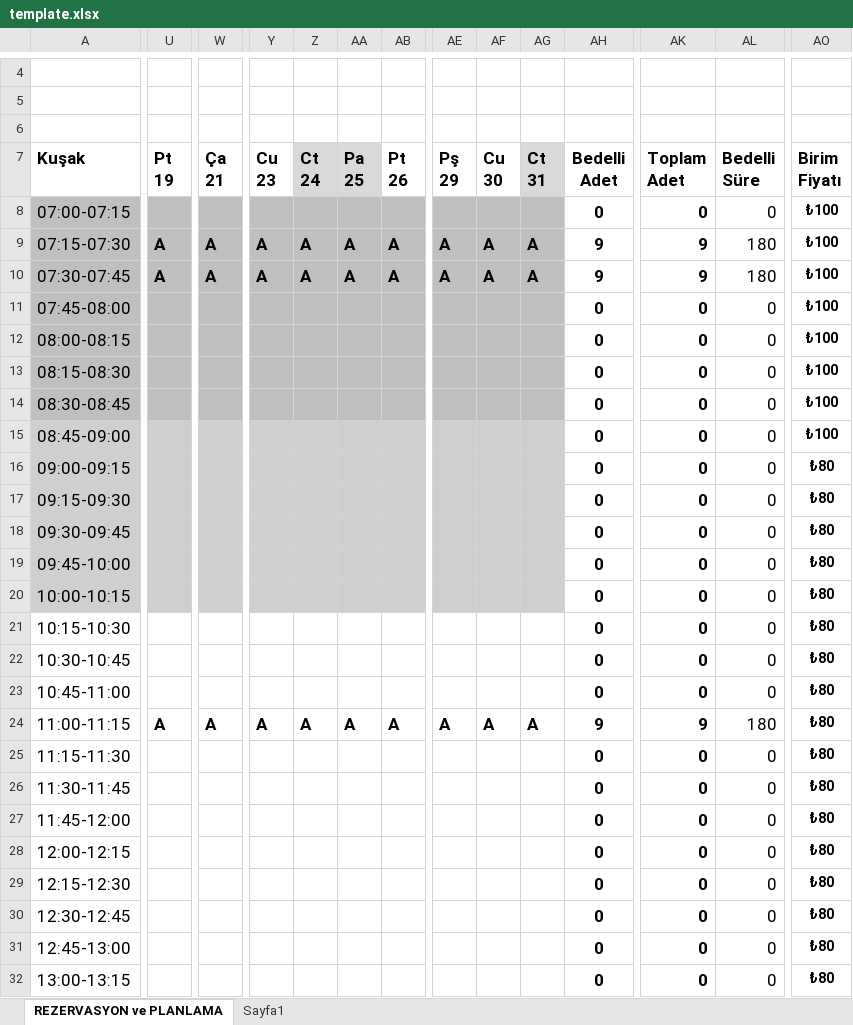
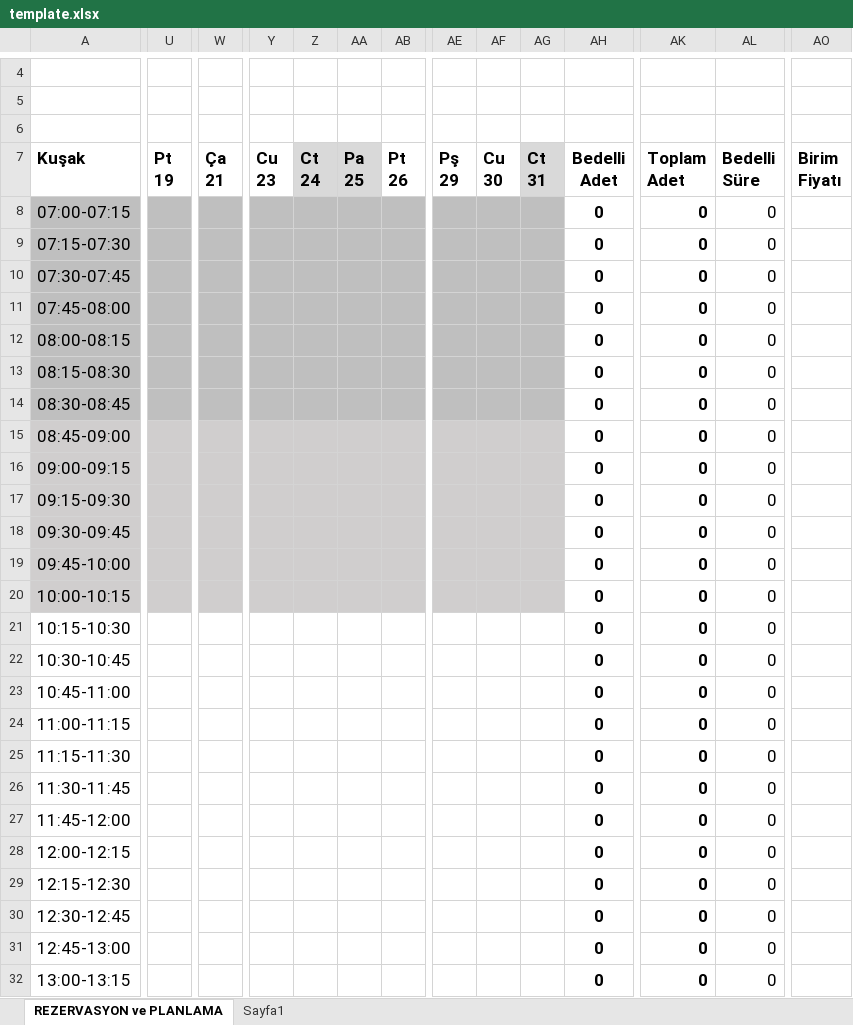
Before and after one commit to Osman-SOFU/Radio-Rez, an Excel workbook: assets/template.xlsx, sheet REZERVASYON ve PLANLAMA, drawn as a sheet; only a part is shown, gaps mark what is left out; values as stored, in another font and other column widths than the file's, no borders; charts and pictures not drawn; the diff covers the shown part only; the diff names each change by its address in the sheet, - before the commit and + after, or states it on an @@ line.

```diff
--- a/assets/template.xlsx (sheet REZERVASYON ve PLANLAMA)
+++ b/assets/template.xlsx (sheet REZERVASYON ve PLANLAMA)
-AO8:AO15 (Birim Fiyatı): ₺100
+AO8:AO15 (Birim Fiyatı): (empty)
-U9:U10 (Pt 19): A
+U9:U10 (Pt 19): (empty)
-W9:W10 (Ça 21): A
+W9:W10 (Ça 21): (empty)
-Y9:Y10 (Cu 23): A
+Y9:Y10 (Cu 23): (empty)
-Z9:Z10 (Ct 24): A
+Z9:Z10 (Ct 24): (empty)
-AA9:AA10 (Pa 25): A
+AA9:AA10 (Pa 25): (empty)
-AB9:AB10 (Pt 26): A
+AB9:AB10 (Pt 26): (empty)
-AE9:AE10 (Pş 29): A
+AE9:AE10 (Pş 29): (empty)
-AF9:AF10 (Cu 30): A
+AF9:AF10 (Cu 30): (empty)
-AG9:AG10 (Ct 31): A
+AG9:AG10 (Ct 31): (empty)
-AH9:AH10 (Bedelli Adet): 9
+AH9:AH10 (Bedelli Adet): 0
-AK9:AK10 (Toplam Adet): 9
+AK9:AK10 (Toplam Adet): 0
-AL9:AL10 (Bedelli Süre): 180
+AL9:AL10 (Bedelli Süre): 0
-AO16:AO32 (Birim Fiyatı): ₺80
+AO16:AO32 (Birim Fiyatı): (empty)
-U24 (Pt 19): A
+U24 (Pt 19): (empty)
-W24 (Ça 21): A
+W24 (Ça 21): (empty)
-Y24 (Cu 23): A
+Y24 (Cu 23): (empty)
-Z24 (Ct 24): A
+Z24 (Ct 24): (empty)
-AA24 (Pa 25): A
+AA24 (Pa 25): (empty)
-AB24 (Pt 26): A
+AB24 (Pt 26): (empty)
-AE24 (Pş 29): A
+AE24 (Pş 29): (empty)
-AF24 (Cu 30): A
+AF24 (Cu 30): (empty)
-AG24 (Ct 31): A
+AG24 (Ct 31): (empty)
-AH24 (Bedelli Adet): 9
+AH24 (Bedelli Adet): 0
-AK24 (Toplam Adet): 9
+AK24 (Toplam Adet): 0
-AL24 (Bedelli Süre): 180
+AL24 (Bedelli Süre): 0
```
Also changed, not shown: 2 added rows, 2 removed rows and 89 edited cells elsewhere in this sheet, charts or pictures, 3 other files.
